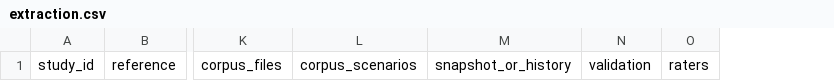
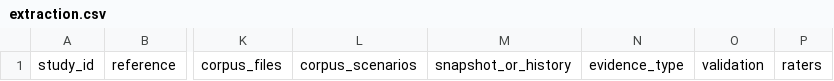
Before and after one commit to Tiago-Silva-1191938/Characterization-of-BDD-Suite-Quality-Principle-Violations, a CSV file: review/extraction.csv, drawn as a sheet; only a part is shown, gaps mark what is left out; the diff names each change by its address in the sheet, - before the commit and + after, or states it on an @@ line.

Commit message:
Add snowballing log and evidence_type column to the review records

```diff
--- a/review/extraction.csv
+++ b/review/extraction.csv
+column N, row 1: evidence_type
```
Also changed, not shown: 2 other files.
